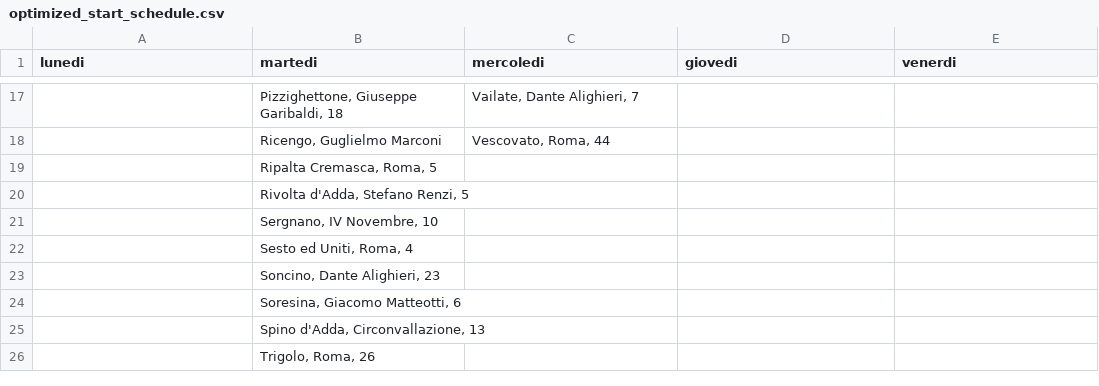
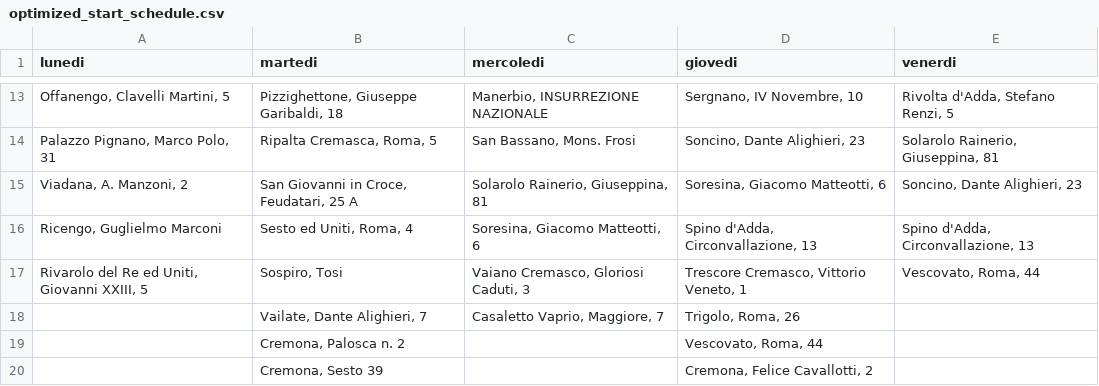
Before and after one commit to MassimoCavagna/Bachelor-Thesis, a CSV file: Dati/turni_f/optimized_start/optimized_start_schedule.csv, drawn as a sheet; only a part is shown, gaps mark what is left out; removed rows and columns are numbered as before the commit, all else as after; the diff covers the shown part only; the diff names each change by its address in the sheet, - before the commit and + after, or states it on an @@ line.

```diff
--- a/Dati/turni_f/optimized_start/optimized_start_schedule.csv
+++ b/Dati/turni_f/optimized_start/optimized_start_schedule.csv
-A13 (lunedi): (empty)
+A13 (lunedi): Offanengo, Clavelli Martini, 5
-C13 (mercoledi): Vailate, Dante Alighieri, 7
+C13 (mercoledi): Manerbio, INSURREZIONE NAZIONALE
-D13 (giovedi): (empty)
+D13 (giovedi): Sergnano, IV Novembre, 10
-E13 (venerdi): (empty)
+E13 (venerdi): Rivolta d'Adda, Stefano Renzi, 5
-row 18:  | Ricengo, Guglielmo Marconi | Vescovato, Roma, 44
-A14 (lunedi): (empty)
+A14 (lunedi): Palazzo Pignano, Marco Polo, 31
-C14 (mercoledi): (empty)
+C14 (mercoledi): San Bassano, Mons. Frosi
-D14 (giovedi): (empty)
+D14 (giovedi): Soncino, Dante Alighieri, 23
-E14 (venerdi): (empty)
+E14 (venerdi): Solarolo Rainerio, Giuseppina, 81
-row 20:  | Rivolta d'Adda, Stefano Renzi, 5
-row 21:  | Sergnano, IV Novembre, 10
+row 15: Viadana, A. Manzoni, 2 | San Giovanni in Croce, Feudatari, 25 A | Solarolo Rainerio, Giuseppina, 81 | Soresina, Giacomo Matteotti, 6 | Soncino, Dante Alighieri, 23
-A16 (lunedi): (empty)
+A16 (lunedi): Ricengo, Guglielmo Marconi
-C16 (mercoledi): (empty)
+C16 (mercoledi): Soresina, Giacomo Matteotti, 6
-D16 (giovedi): (empty)
+D16 (giovedi): Spino d'Adda, Circonvallazione, 13
-E16 (venerdi): (empty)
+E16 (venerdi): Spino d'Adda, Circonvallazione, 13
-row 23:  | Soncino, Dante Alighieri, 23
-row 24:  | Soresina, Giacomo Matteotti, 6
-row 25:  | Spino d'Adda, Circonvallazione, 13
-row 26:  | Trigolo, Roma, 26
+row 17: Rivarolo del Re ed Uniti, Giovanni XXIII, 5 | Sospiro, Tosi | Vaiano Cremasco, Gloriosi Caduti, 3 | Trescore Cremasco, Vittorio Veneto, 1 | Vescovato, Roma, 44
+row 18:  | Vailate, Dante Alighieri, 7 | Casaletto Vaprio, Maggiore, 7 | Trigolo, Roma, 26
+row 19:  | Cremona, Palosca n. 2 |  | Vescovato, Roma, 44
+row 20:  | Cremona, Sesto 39 |  | Cremona, Felice Cavallotti, 2
```
Also changed, not shown: 6 added rows, 10 removed rows and 20 edited cells elsewhere in this file, Dati/turni_f/optimized_start/oss_f1.csv, Dati/turni_f/optimized_start/oss_f2.csv, 17 other files.
